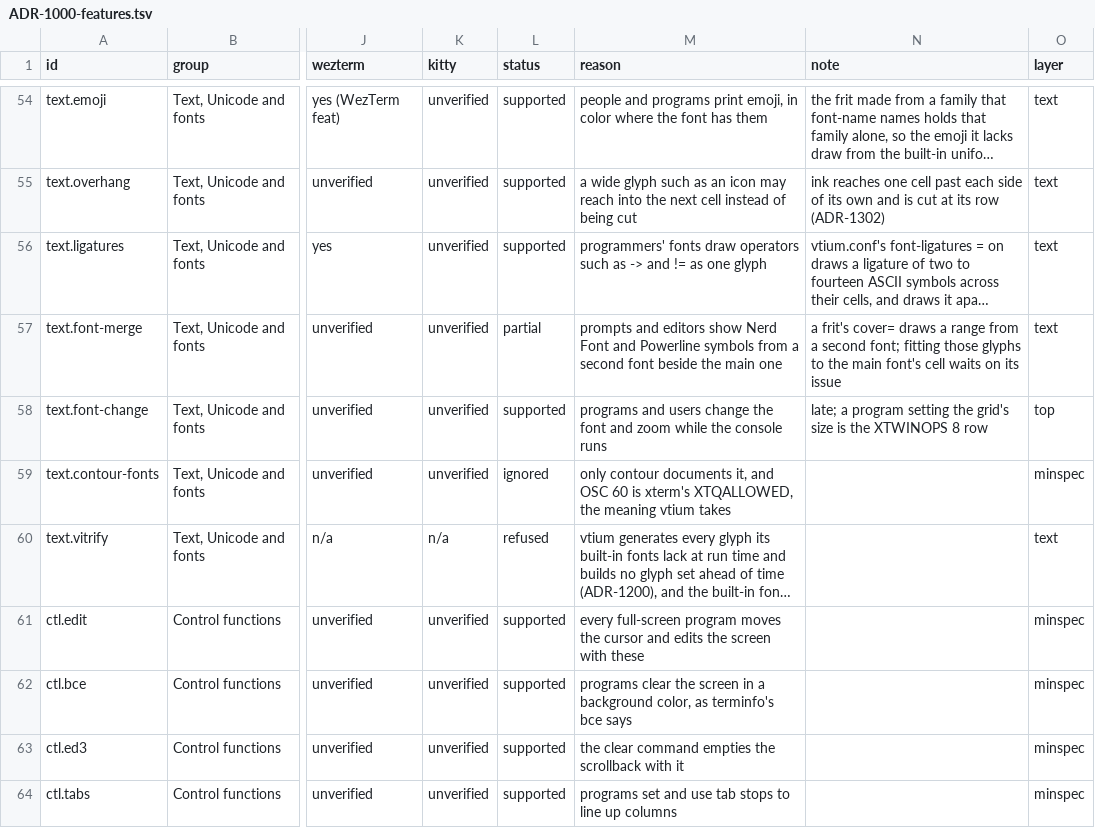
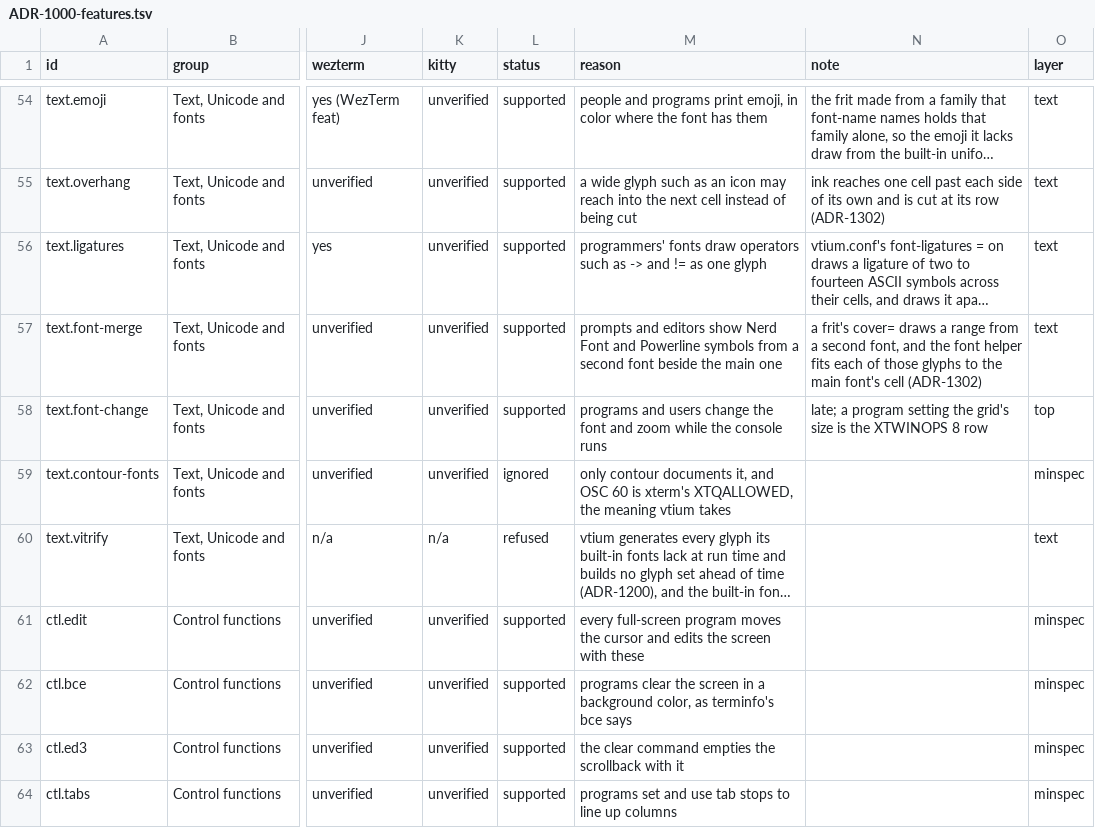
Before and after one commit to vtium/vtium, a TSV file: docs/architecture/term/ADR-1000-features.tsv, drawn as a sheet; only a part is shown, gaps mark what is left out; long unchanged cells end in …; the diff names each change by its address in the sheet, - before the commit and + after, or states it on an @@ line.

Commit message:
docs(adr-1000): text.font-merge is supported
The glyph-fit work fits a glyph from a cover= source to the main font's
cell, and its issue is closed. The row still said partial and that the
fitting waits on that issue, so conformance-issues failed on main once
the issue closed.

```diff
--- a/docs/architecture/term/ADR-1000-features.tsv
+++ b/docs/architecture/term/ADR-1000-features.tsv
-L57 (status): partial
+L57 (status): supported
-N57 (note): …a second font; fitting those glyphs to the main font's cell waits on its issue
+N57 (note): …a second font, and the font helper fits each of those glyphs to the main font's cell (ADR-1302)
```
